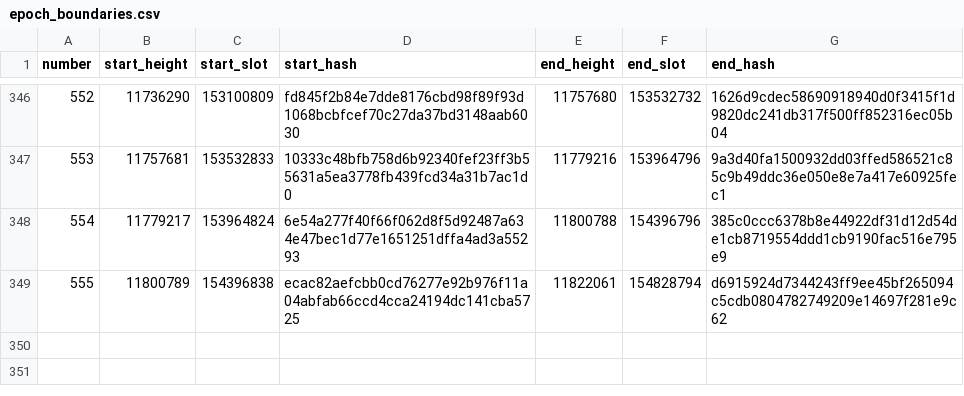
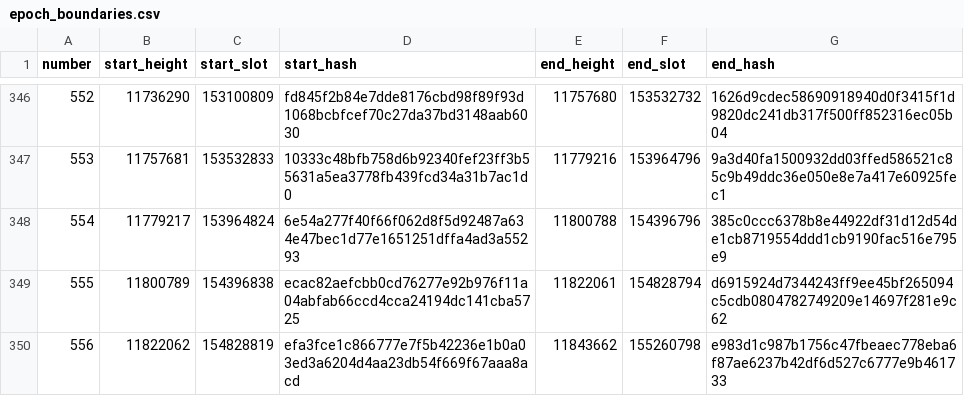
Before and after one commit to ExuraLabs/hecate, a CSV file: data/epoch_boundaries.csv, drawn as a sheet; only a part is shown, gaps mark what is left out; the diff names each change by its address in the sheet, - before the commit and + after, or states it on an @@ line.

Commit message:
Automated epoch data update for epoch 556

```diff
--- a/data/epoch_boundaries.csv
+++ b/data/epoch_boundaries.csv
+row 350: 556 | 11822062 | 154828819 | efa3fce1c866777e7f5b42236e1b0a03ed3a6204d4aa23db54f669f67aaa8acd | 11843662 | 155260798 | e983d1c987b1756c47fbeaec778eba6f87ae6237b42df6d527c6777e9b461733
```
Also changed, not shown: data/epoch_blocks.csv, 1 other file.
